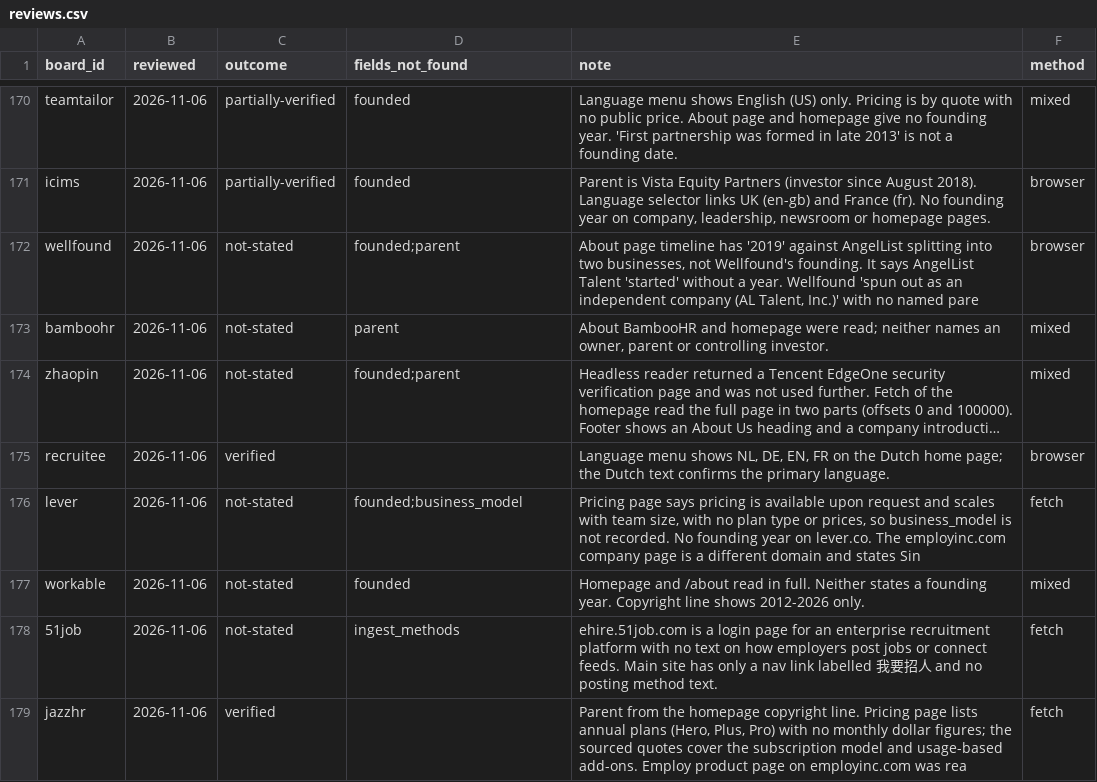
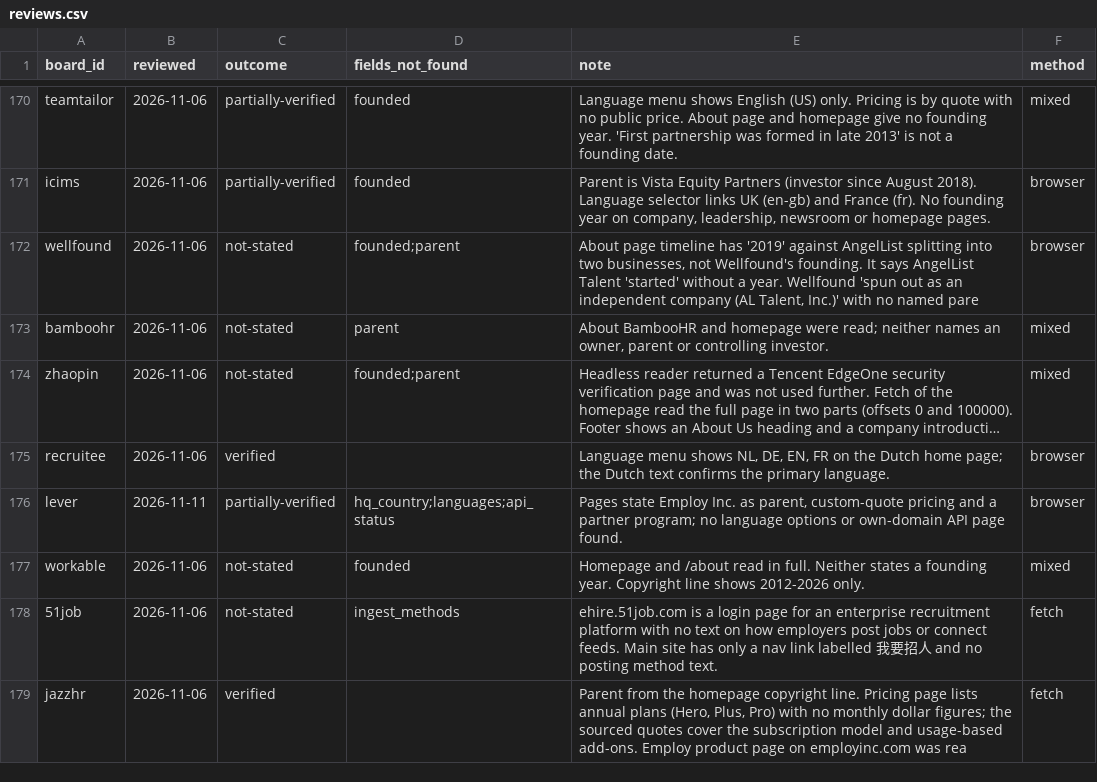
Before and after one commit to TristanToye/job-board-list, a CSV file: data/reviews.csv, drawn as a sheet; only a part is shown, gaps mark what is left out; long unchanged cells end in …; the diff covers the shown part only; the diff names each change by its address in the sheet, - before the commit and + after, or states it on an @@ line.

```diff
--- a/data/reviews.csv
+++ b/data/reviews.csv
-B176 (reviewed): 2026-11-06
+B176 (reviewed): 2026-11-11
-C176 (outcome): not-stated
+C176 (outcome): partially-verified
-D176 (fields_not_found): founded;business_model
+D176 (fields_not_found): hq_country;languages;api_status
-E176 (note): Pricing page says pricing is available upon request and scales with team size, with no plan type or prices, so business_model is not recorded. No founding year on lever.co. The employinc.com company page is a different domain and states Sin
+E176 (note): Pages state Employ Inc. as parent, custom-quote pricing and a partner program; no language options or own-domain API page found.
-F176 (method): fetch
+F176 (method): browser
```
Also changed, not shown: 19 edited cells elsewhere in this file, data/ingest_log.csv, data/job_boards.csv, 8 other files.
